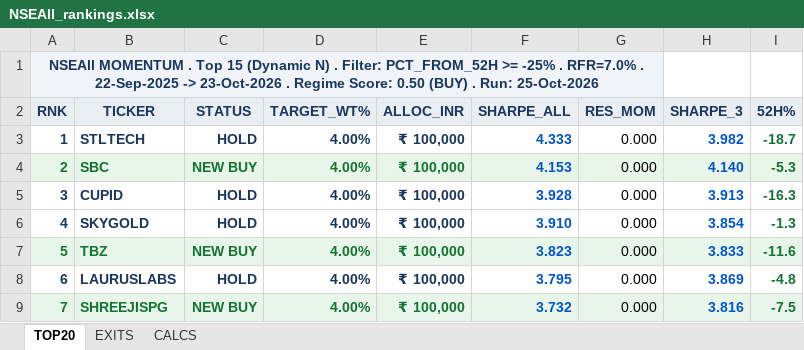
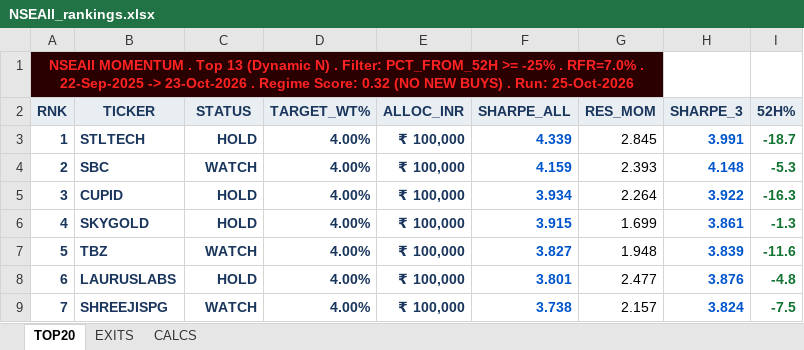
Before and after one commit to ameetst/code, an Excel workbook: momentum/Sharpe/NSEAll_rankings.xlsx, sheet TOP20, drawn as a sheet; only a part is shown; values as stored, in another font and other column widths than the file's, no borders; the diff covers the shown part only; the diff names each change by its address in the sheet, - before the commit and + after, or states it on an @@ line.

```diff
--- a/momentum/Sharpe/NSEAll_rankings.xlsx (sheet TOP20)
+++ b/momentum/Sharpe/NSEAll_rankings.xlsx (sheet TOP20)
@@ column A (RNK) renumbered between rows 1 and 12 @@
@@ A1 fill: #F0F4F8 → #2A0000, text colour: #1A365D → #FF2222 @@
-F3 (SHARPE_ALL): 4.333
+F3 (SHARPE_ALL): 4.339
-G3 (RES_MOM): 0.000
+G3 (RES_MOM): 2.845
-H3 (SHARPE_3): 3.982
+H3 (SHARPE_3): 3.991
-A4:I4 fill: #E8F5E9
+A4:I4 fill: none
-A4:E4 text colour: #137333
+A4:E4 text colour: #1A365D
-C4 (STATUS): NEW BUY
+C4 (STATUS): WATCH
-F4 (SHARPE_ALL): 4.153
+F4 (SHARPE_ALL): 4.159
-G4 (RES_MOM): 0.000
+G4 (RES_MOM): 2.393
-H4 (SHARPE_3): 4.140
+H4 (SHARPE_3): 4.148
-F5 (SHARPE_ALL): 3.928
+F5 (SHARPE_ALL): 3.934
-G5 (RES_MOM): 0.000
+G5 (RES_MOM): 2.264
-H5 (SHARPE_3): 3.913
+H5 (SHARPE_3): 3.922
-F6 (SHARPE_ALL): 3.910
+F6 (SHARPE_ALL): 3.915
-G6 (RES_MOM): 0.000
+G6 (RES_MOM): 1.699
-H6 (SHARPE_3): 3.854
+H6 (SHARPE_3): 3.861
-A7:I7 fill: #E8F5E9
+A7:I7 fill: none
-A7:E7 text colour: #137333
+A7:E7 text colour: #1A365D
-C7 (STATUS): NEW BUY
+C7 (STATUS): WATCH
-F7 (SHARPE_ALL): 3.823
+F7 (SHARPE_ALL): 3.827
-G7 (RES_MOM): 0.000
+G7 (RES_MOM): 1.948
-H7 (SHARPE_3): 3.833
+H7 (SHARPE_3): 3.839
-F8 (SHARPE_ALL): 3.795
+F8 (SHARPE_ALL): 3.801
-G8 (RES_MOM): 0.000
+G8 (RES_MOM): 2.477
-H8 (SHARPE_3): 3.869
+H8 (SHARPE_3): 3.876
-A9:I9 fill: #E8F5E9
+A9:I9 fill: none
-A9:E9 text colour: #137333
+A9:E9 text colour: #1A365D
-C9 (STATUS): NEW BUY
+C9 (STATUS): WATCH
-F9 (SHARPE_ALL): 3.732
+F9 (SHARPE_ALL): 3.738
-G9 (RES_MOM): 0.000
+G9 (RES_MOM): 2.157
-H9 (SHARPE_3): 3.816
+H9 (SHARPE_3): 3.824
```
Also changed, not shown: 2 added rows, 4 removed rows and 14 edited cells elsewhere in this sheet, sheet CALCS, sheet EXITS, 4 other files.
